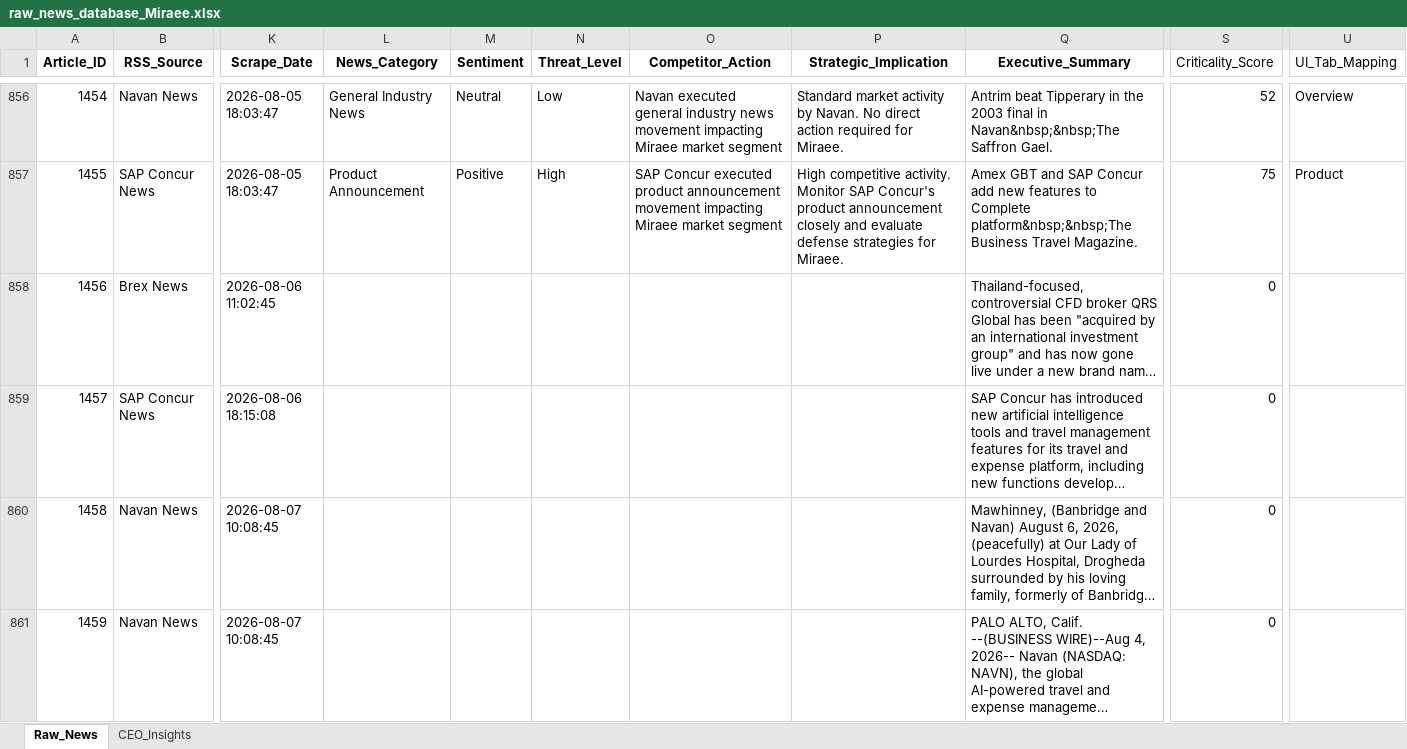
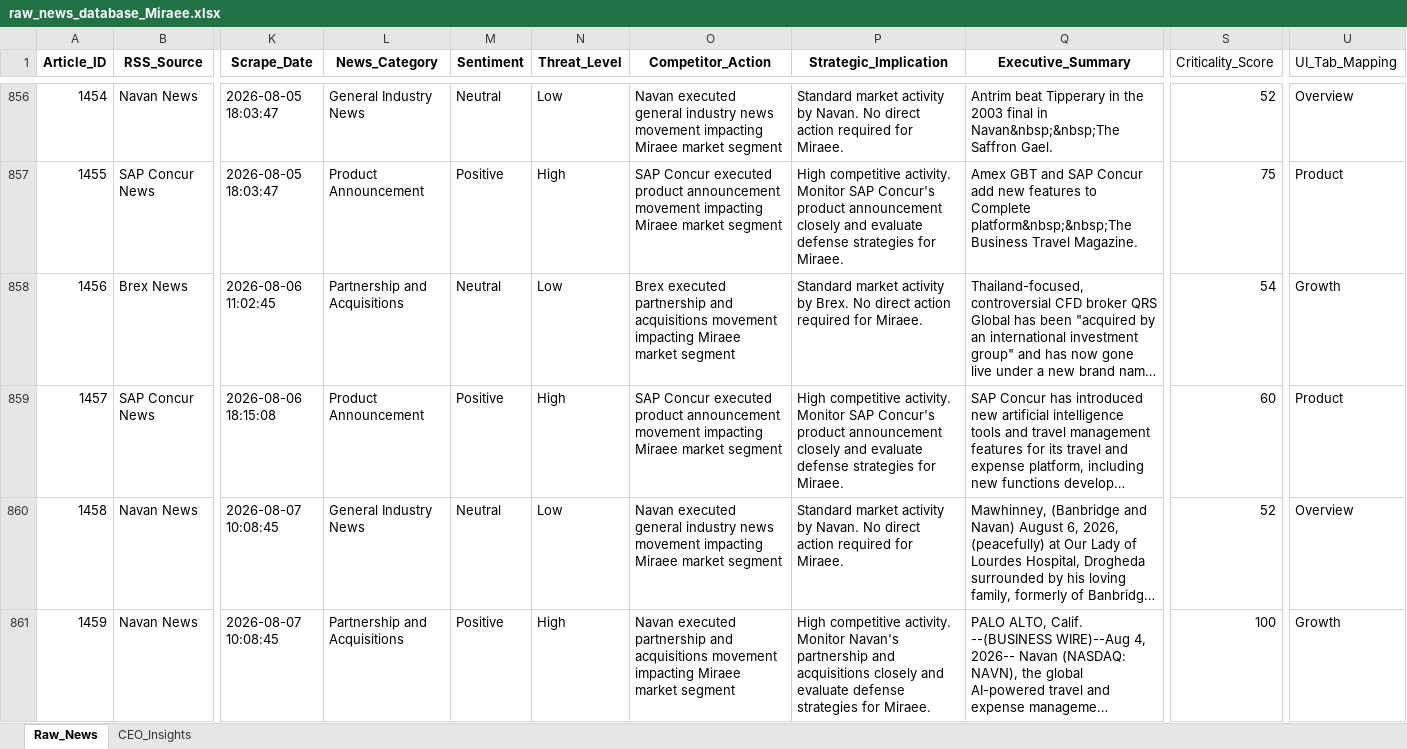
Before and after one commit to pchitlangia-maker/TabhiGroupDashboard, an Excel workbook: News_Dashboard/data/raw_news_database_Miraee.xlsx, sheet Raw_News, drawn as a sheet; only a part is shown, gaps mark what is left out; long unchanged cells end in …; values as stored, in another font and other column widths than the file's, no borders; the diff covers the shown part only; the diff names each change by its address in the sheet, - before the commit and + after, or states it on an @@ line.

```diff
--- a/News_Dashboard/data/raw_news_database_Miraee.xlsx (sheet Raw_News)
+++ b/News_Dashboard/data/raw_news_database_Miraee.xlsx (sheet Raw_News)
-L858 (News_Category): (empty)
+L858 (News_Category): Partnership and Acquisitions
-M858 (Sentiment): (empty)
+M858 (Sentiment): Neutral
-N858 (Threat_Level): (empty)
+N858 (Threat_Level): Low
-O858 (Competitor_Action): (empty)
+O858 (Competitor_Action): Brex executed partnership and acquisitions movement impacting Miraee market segment
-P858 (Strategic_Implication): (empty)
+P858 (Strategic_Implication): Standard market activity by Brex. No direct action required for Miraee.
-S858 (Criticality_Score): 0
+S858 (Criticality_Score): 54
-U858 (UI_Tab_Mapping): (empty)
+U858 (UI_Tab_Mapping): Growth
-L859 (News_Category): (empty)
+L859 (News_Category): Product Announcement
-M859 (Sentiment): (empty)
+M859 (Sentiment): Positive
-N859 (Threat_Level): (empty)
+N859 (Threat_Level): High
-O859 (Competitor_Action): (empty)
+O859 (Competitor_Action): SAP Concur executed product announcement movement impacting Miraee market segment
-P859 (Strategic_Implication): (empty)
+P859 (Strategic_Implication): High competitive activity. Monitor SAP Concur's product announcement closely and evaluate defense strategies for Miraee.
-S859 (Criticality_Score): 0
+S859 (Criticality_Score): 60
-U859 (UI_Tab_Mapping): (empty)
+U859 (UI_Tab_Mapping): Product
-L860 (News_Category): (empty)
+L860 (News_Category): General Industry News
-M860 (Sentiment): (empty)
+M860 (Sentiment): Neutral
-N860 (Threat_Level): (empty)
+N860 (Threat_Level): Low
-O860 (Competitor_Action): (empty)
+O860 (Competitor_Action): Navan executed general industry news movement impacting Miraee market segment
-P860 (Strategic_Implication): (empty)
+P860 (Strategic_Implication): Standard market activity by Navan. No direct action required for Miraee.
-S860 (Criticality_Score): 0
+S860 (Criticality_Score): 52
-U860 (UI_Tab_Mapping): (empty)
+U860 (UI_Tab_Mapping): Overview
-L861 (News_Category): (empty)
+L861 (News_Category): Partnership and Acquisitions
-M861 (Sentiment): (empty)
+M861 (Sentiment): Positive
-N861 (Threat_Level): (empty)
+N861 (Threat_Level): High
-O861 (Competitor_Action): (empty)
+O861 (Competitor_Action): Navan executed partnership and acquisitions movement impacting Miraee market segment
-P861 (Strategic_Implication): (empty)
+P861 (Strategic_Implication): High competitive activity. Monitor Navan's partnership and acquisitions closely and evaluate defense strategies for Miraee.
-S861 (Criticality_Score): 0
+S861 (Criticality_Score): 100
-U861 (UI_Tab_Mapping): (empty)
+U861 (UI_Tab_Mapping): Growth
```
Also changed, not shown: 21 edited cells elsewhere in this sheet, News_Dashboard/data/raw_news_database_Mondee.xlsx, News_Intelligence/output/raw_news_database_Miraee.xlsx, 3 other files.
